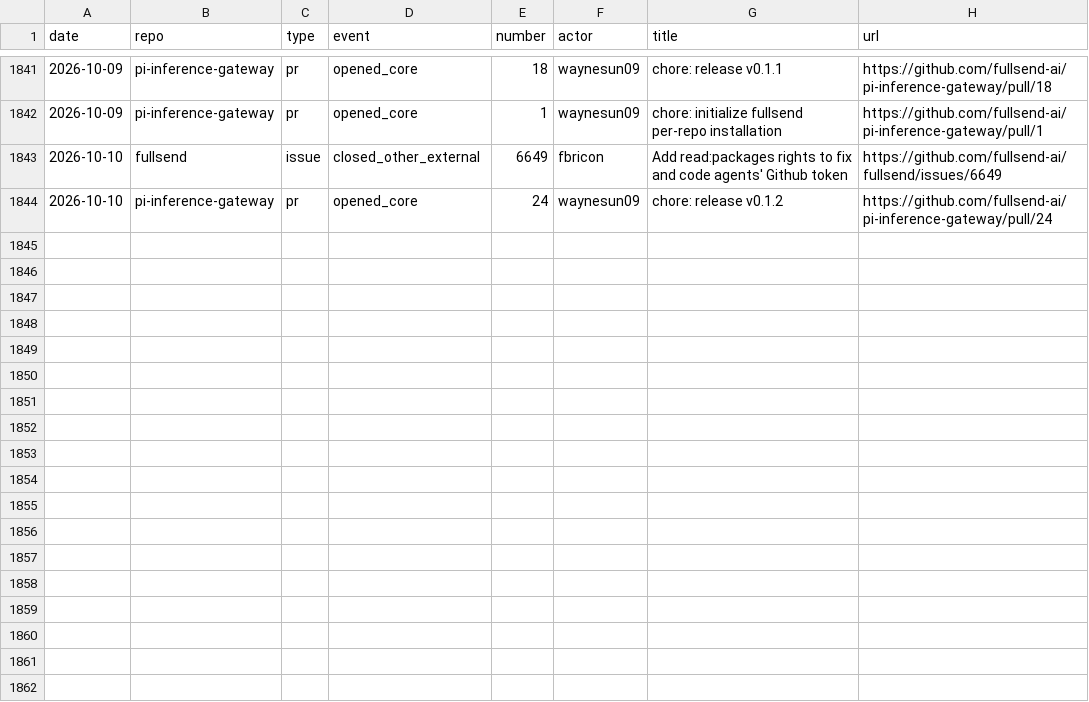
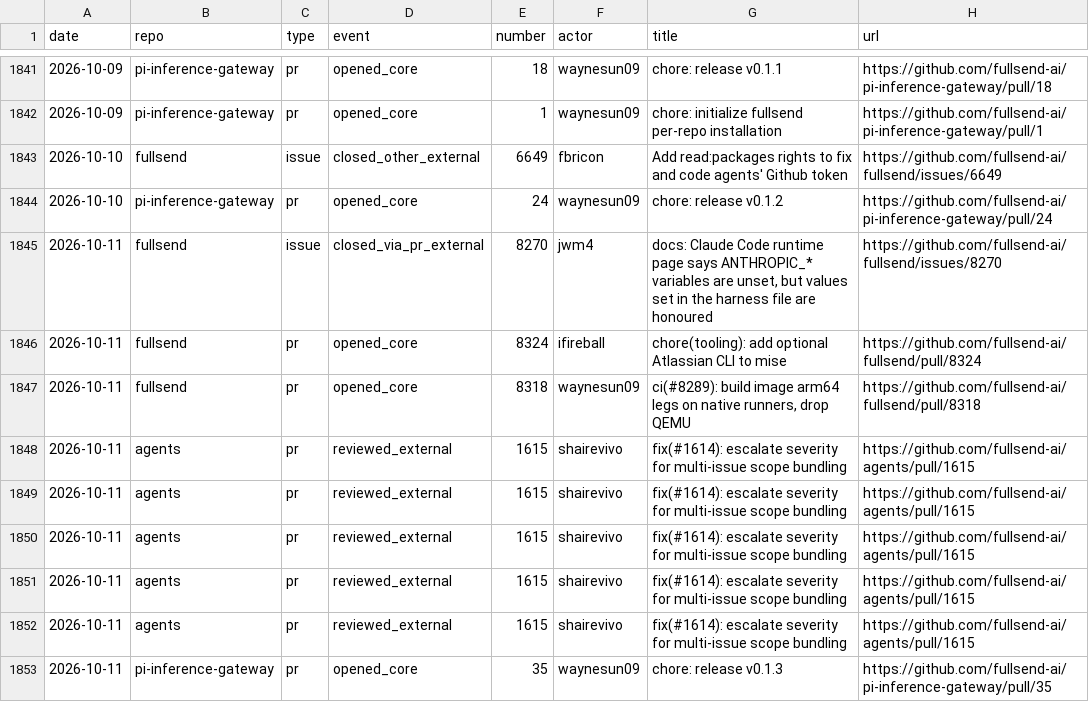
Before and after one commit to jflowers/fullsend-ai-metrics, a CSV file: docs/community-details.csv, drawn as a sheet; only a part is shown, gaps mark what is left out; the diff names each change by its address in the sheet, - before the commit and + after, or states it on an @@ line.

```diff
--- a/docs/community-details.csv
+++ b/docs/community-details.csv
+row 1845: 2026-10-11 | fullsend | issue | closed_via_pr_external | 8270 | jwm4 | docs: Claude Code runtime page says ANTHROPIC_* variables are unset, but values set in the harness file are honoured | https://github.com/fullsend-ai/fullsend/issues/8270
+row 1846: 2026-10-11 | fullsend | pr | opened_core | 8324 | ifireball | chore(tooling): add optional Atlassian CLI to mise | https://github.com/fullsend-ai/fullsend/pull/8324
+row 1847: 2026-10-11 | fullsend | pr | opened_core | 8318 | waynesun09 | ci(#8289): build image arm64 legs on native runners, drop QEMU | https://github.com/fullsend-ai/fullsend/pull/8318
+row 1848: 2026-10-11 | agents | pr | reviewed_external | 1615 | shairevivo | fix(#1614): escalate severity for multi-issue scope bundling | https://github.com/fullsend-ai/agents/pull/1615
+row 1849: 2026-10-11 | agents | pr | reviewed_external | 1615 | shairevivo | fix(#1614): escalate severity for multi-issue scope bundling | https://github.com/fullsend-ai/agents/pull/1615
+row 1850: 2026-10-11 | agents | pr | reviewed_external | 1615 | shairevivo | fix(#1614): escalate severity for multi-issue scope bundling | https://github.com/fullsend-ai/agents/pull/1615
+row 1851: 2026-10-11 | agents | pr | reviewed_external | 1615 | shairevivo | fix(#1614): escalate severity for multi-issue scope bundling | https://github.com/fullsend-ai/agents/pull/1615
+row 1852: 2026-10-11 | agents | pr | reviewed_external | 1615 | shairevivo | fix(#1614): escalate severity for multi-issue scope bundling | https://github.com/fullsend-ai/agents/pull/1615
+row 1853: 2026-10-11 | pi-inference-gateway | pr | opened_core | 35 | waynesun09 | chore: release v0.1.3 | https://github.com/fullsend-ai/pi-inference-gateway/pull/35
```
Also changed, not shown: docs/community.csv, docs/metrics.csv, 4 other files.
